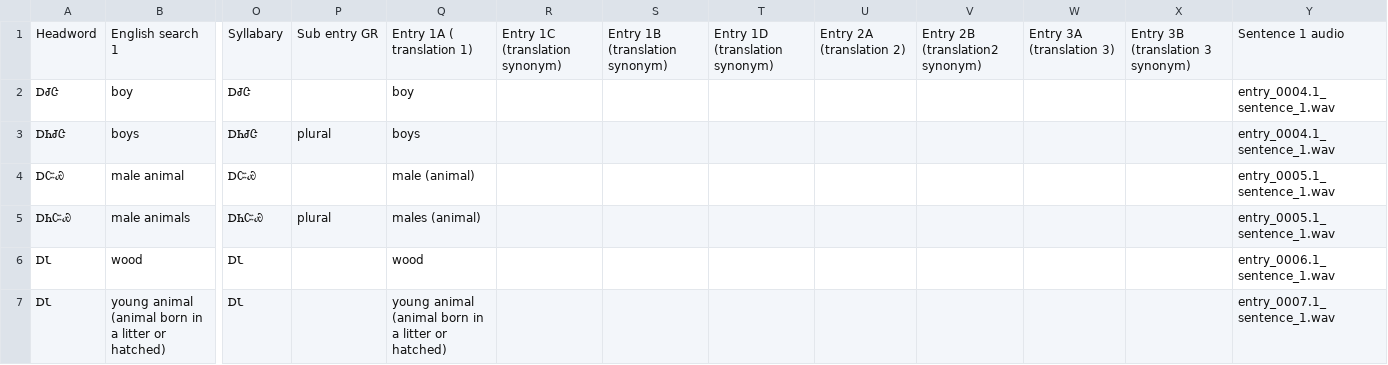
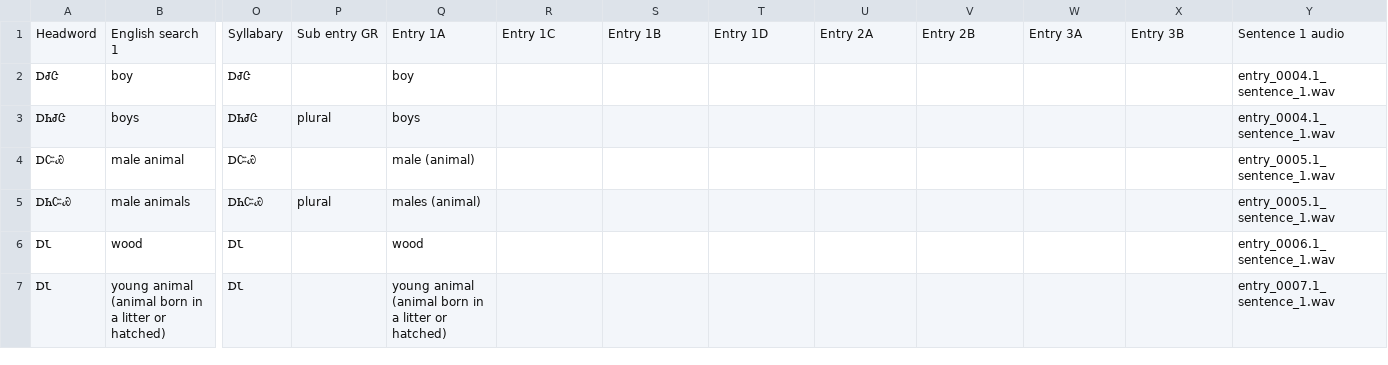
Before and after one commit to KiwaDigital/cherokee-dictionary, a CSV file: dictionary.csv, drawn as a sheet; only a part is shown, gaps mark what is left out; the diff names each change by its address in the sheet, - before the commit and + after, or states it on an @@ line.

Commit message:
Add files via upload

```diff
--- a/dictionary.csv
+++ b/dictionary.csv
-Q1: Entry 1A ( translation 1)
+Q1: Entry 1A
-R1: Entry 1C (translation synonym)
+R1: Entry 1C
-S1: Entry 1B (translation synonym)
+S1: Entry 1B
-T1: Entry 1D (translation synonym)
+T1: Entry 1D
-U1: Entry 2A (translation 2)
+U1: Entry 2A
-V1: Entry 2B (translation2 synonym)
+V1: Entry 2B
-W1: Entry 3A (translation 3)
+W1: Entry 3A
-X1: Entry 3B (translation 3 synonym)
+X1: Entry 3B
```
